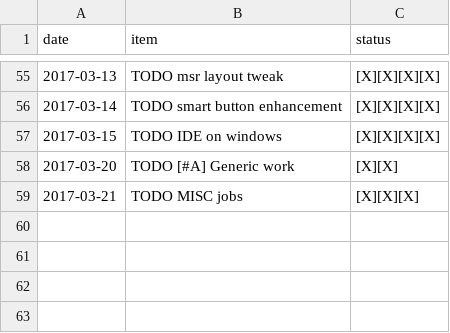
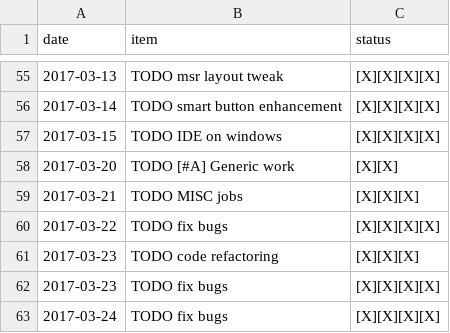
Before and after one commit to ggppwx/note, a CSV file: csv/pomodora.csv, drawn as a sheet; only a part is shown, gaps mark what is left out.

```diff
--- a/csv/pomodora.csv
+++ b/csv/pomodora.csv
@@ -59 +59,5 @@ date,item,status
 2017-03-21,TODO MISC jobs,[X][X][X]
+2017-03-22,TODO fix bugs,[X][X][X][X]
+2017-03-23,TODO code refactoring,[X][X][X]
+2017-03-23,TODO fix bugs,[X][X][X][X]
+2017-03-24,TODO fix bugs,[X][X][X][X]
```
Also changed, not shown: csv/agenda.csv.
